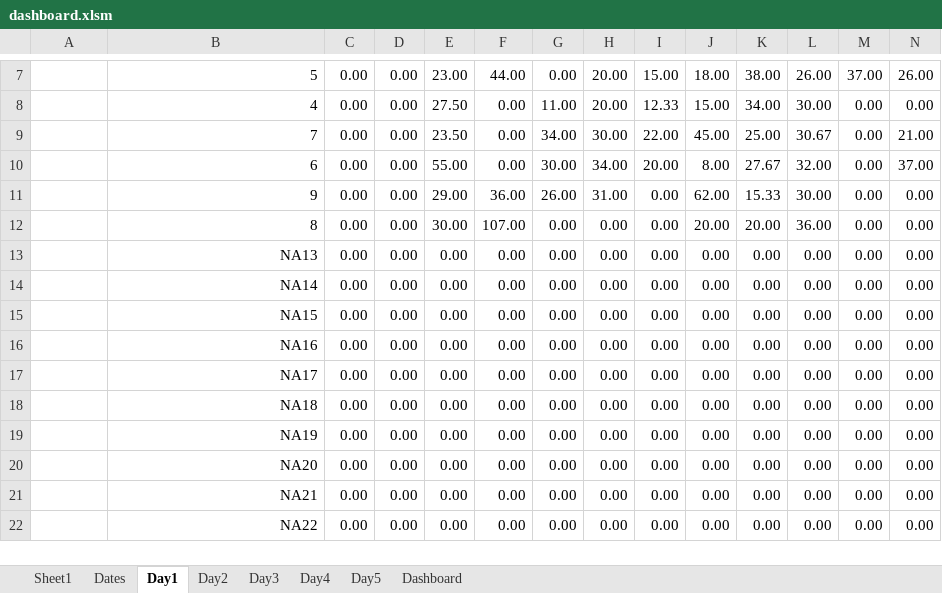
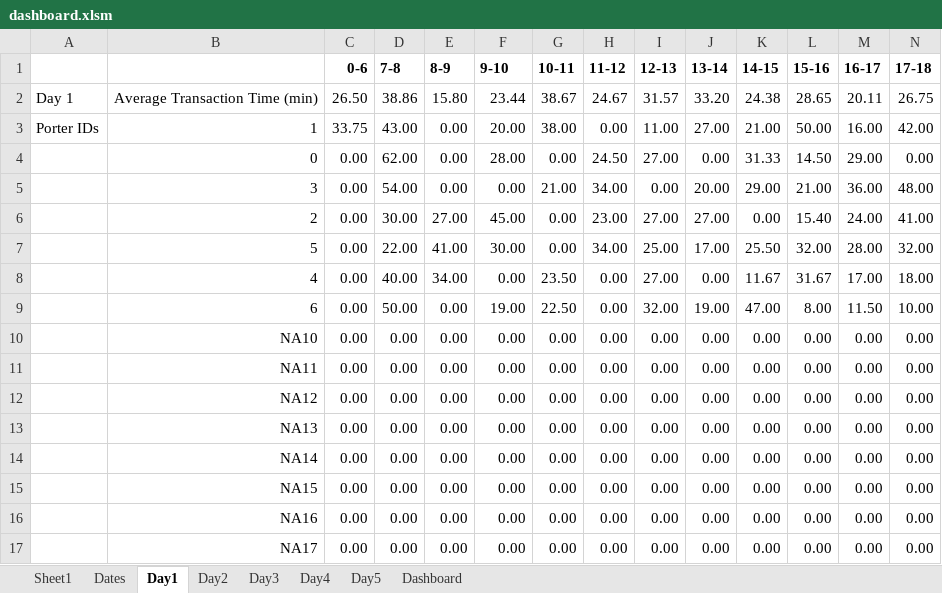
Before and after one commit to vkondrav/Porter-Simulation, an Excel workbook: Simulation Prototype/dashboard.xlsm, sheet Day1, drawn as a sheet; only a part is shown, gaps mark what is left out; the shorter side is filled out with more unchanged rows; values as stored, in another font and other column widths than the file's, no borders; removed rows and columns are numbered as before the commit, all else as after; rows hold the shown columns only; the diff covers the shown part only; the diff names each change by its address in the sheet, - before the commit and + after, or states it on an @@ line.

```diff
--- a/Simulation Prototype/dashboard.xlsm (sheet Day1)
+++ b/Simulation Prototype/dashboard.xlsm (sheet Day1)
-row 7:  | 5 | 0.00 | 0.00 | 23.00 | 44.00 | 0.00 | 20.00 | 15.00 | 18.00 | 38.00 | 26.00 | 37.00 | 26.00
-row 8:  | 4 | 0.00 | 0.00 | 27.50 | 0.00 | 11.00 | 20.00 | 12.33 | 15.00 | 34.00 | 30.00 | 0.00 | 0.00
-row 9:  | 7 | 0.00 | 0.00 | 23.50 | 0.00 | 34.00 | 30.00 | 22.00 | 45.00 | 25.00 | 30.67 | 0.00 | 21.00
-row 10:  | 6 | 0.00 | 0.00 | 55.00 | 0.00 | 30.00 | 34.00 | 20.00 | 8.00 | 27.67 | 32.00 | 0.00 | 37.00
-row 11:  | 9 | 0.00 | 0.00 | 29.00 | 36.00 | 26.00 | 31.00 | 0.00 | 62.00 | 15.33 | 30.00 | 0.00 | 0.00
-row 12:  | 8 | 0.00 | 0.00 | 30.00 | 107.00 | 0.00 | 0.00 | 0.00 | 20.00 | 20.00 | 36.00 | 0.00 | 0.00
+row 1:  |  | 0-6 | 7-8 | 8-9 | 9-10 | 10-11 | 11-12 | 12-13 | 13-14 | 14-15 | 15-16 | 16-17 | 17-18
+row 2: Day 1 | Average Transaction Time (min) | 26.50 | 38.86 | 15.80 | 23.44 | 38.67 | 24.67 | 31.57 | 33.20 | 24.38 | 28.65 | 20.11 | 26.75
+row 3: Porter IDs | 1 | 33.75 | 43.00 | 0.00 | 20.00 | 38.00 | 0.00 | 11.00 | 27.00 | 21.00 | 50.00 | 16.00 | 42.00
+row 4:  | 0 | 0.00 | 62.00 | 0.00 | 28.00 | 0.00 | 24.50 | 27.00 | 0.00 | 31.33 | 14.50 | 29.00 | 0.00
+row 5:  | 3 | 0.00 | 54.00 | 0.00 | 0.00 | 21.00 | 34.00 | 0.00 | 20.00 | 29.00 | 21.00 | 36.00 | 48.00
+row 6:  | 2 | 0.00 | 30.00 | 27.00 | 45.00 | 0.00 | 23.00 | 27.00 | 27.00 | 0.00 | 15.40 | 24.00 | 41.00
+row 7:  | 5 | 0.00 | 22.00 | 41.00 | 30.00 | 0.00 | 34.00 | 25.00 | 17.00 | 25.50 | 32.00 | 28.00 | 32.00
+row 8:  | 4 | 0.00 | 40.00 | 34.00 | 0.00 | 23.50 | 0.00 | 27.00 | 0.00 | 11.67 | 31.67 | 17.00 | 18.00
+row 9:  | 6 | 0.00 | 50.00 | 0.00 | 19.00 | 22.50 | 0.00 | 32.00 | 19.00 | 47.00 | 8.00 | 11.50 | 10.00
+row 10:  | NA10 | 0.00 | 0.00 | 0.00 | 0.00 | 0.00 | 0.00 | 0.00 | 0.00 | 0.00 | 0.00 | 0.00 | 0.00
+row 11:  | NA11 | 0.00 | 0.00 | 0.00 | 0.00 | 0.00 | 0.00 | 0.00 | 0.00 | 0.00 | 0.00 | 0.00 | 0.00
+row 12:  | NA12 | 0.00 | 0.00 | 0.00 | 0.00 | 0.00 | 0.00 | 0.00 | 0.00 | 0.00 | 0.00 | 0.00 | 0.00
```
Also changed, not shown: 11 added rows and 17 removed rows elsewhere in this sheet, sheet Sheet1, sheet Day2, sheet Day3, sheet Day5, sheet Day4, sheet Dashboard, formulas that keep their value, charts or pictures, 2 other files.
